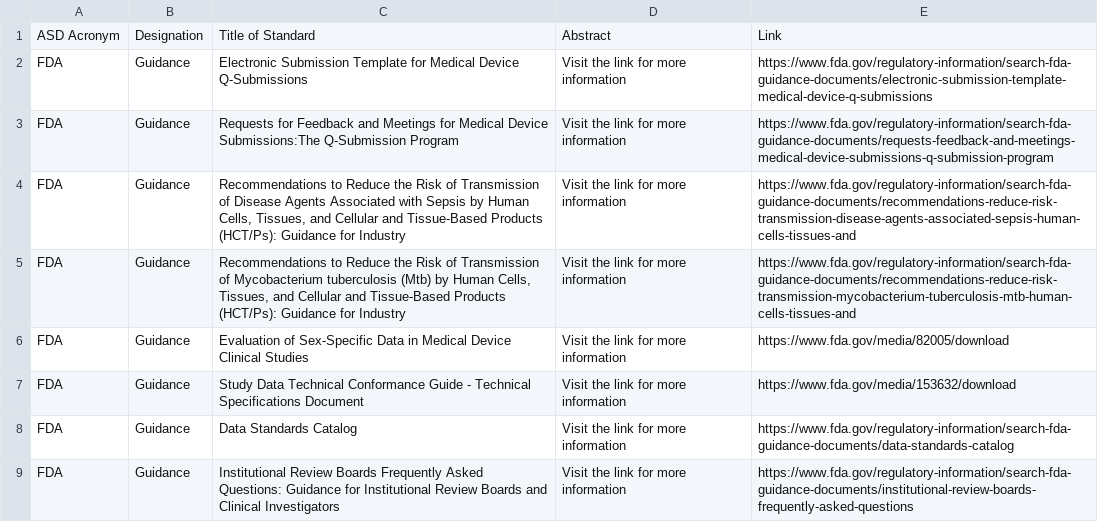
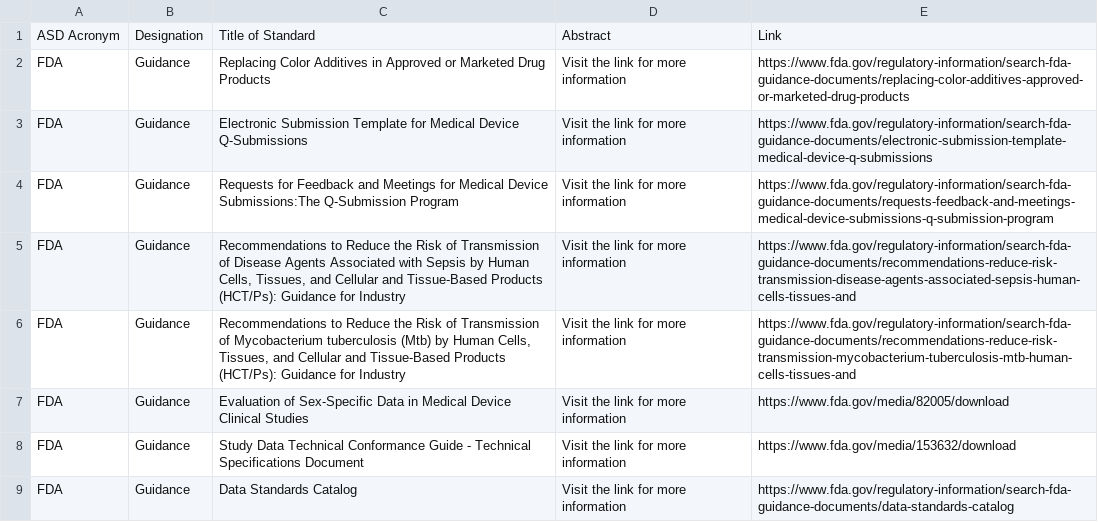
Before and after one commit to MartinCKing/Standards-Selector, a CSV file: Guidance_FDA.csv, drawn as a sheet; only a part is shown; the shorter side is filled out with more unchanged rows.

Commit message:
Update Guidance_FDA.csv

```diff
--- a/Guidance_FDA.csv
+++ b/Guidance_FDA.csv
@@ -1,2 +1,3 @@
 ASD Acronym,Designation,Title of Standard,Abstract,Link
+FDA,Guidance, "Replacing Color Additives in Approved or Marketed Drug Products",Visit the link for more information,https://www.fda.gov/regulatory-information/search-fda-guidance-documents/replacing-color-additives-approved-or-marketed-drug-products
 FDA,Guidance,"Electronic Submission Template for Medical Device Q-Submissions",Visit the link for more information,https://www.fda.gov/regulatory-information/search-fda-guidance-documents/electronic-submission-template-medical-device-q-submissions
```
